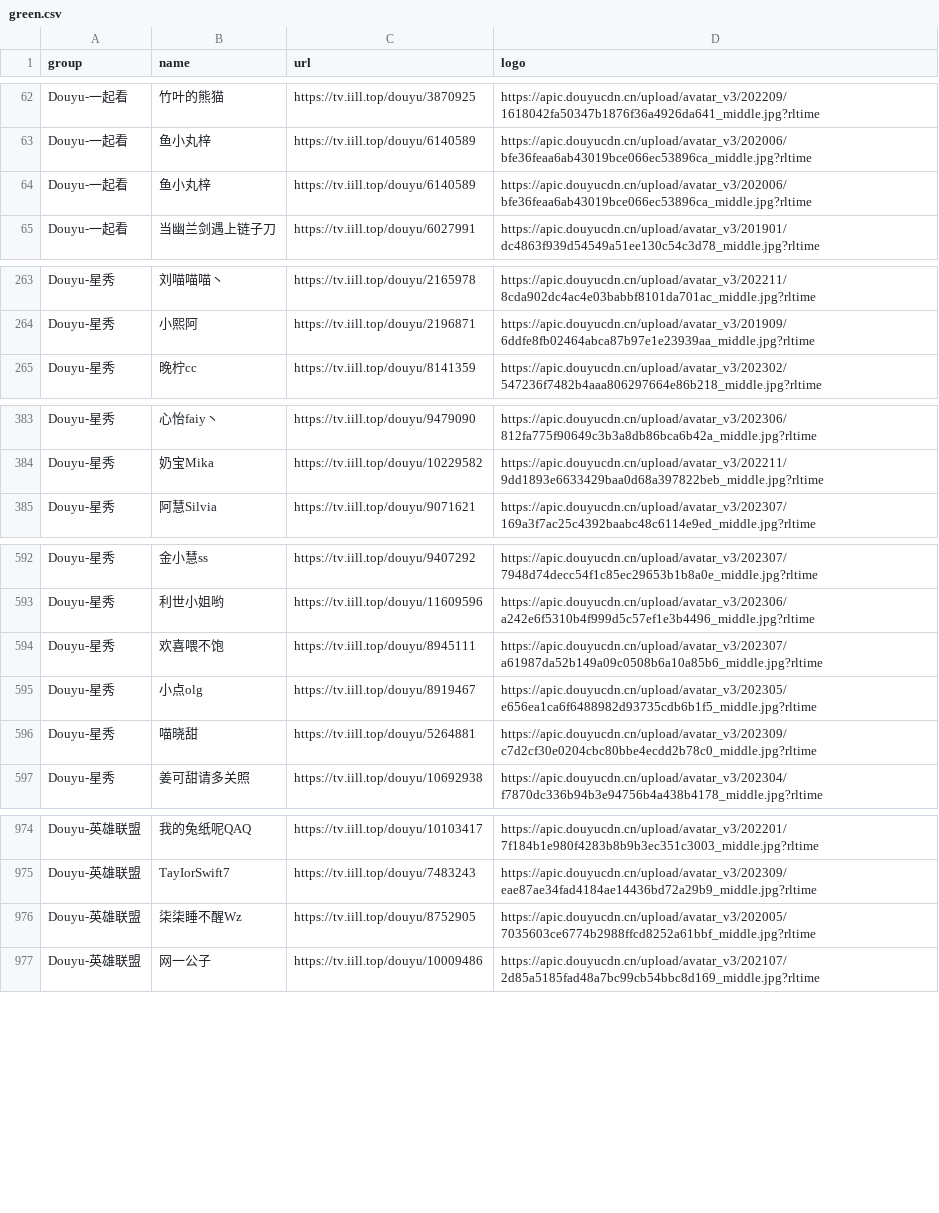
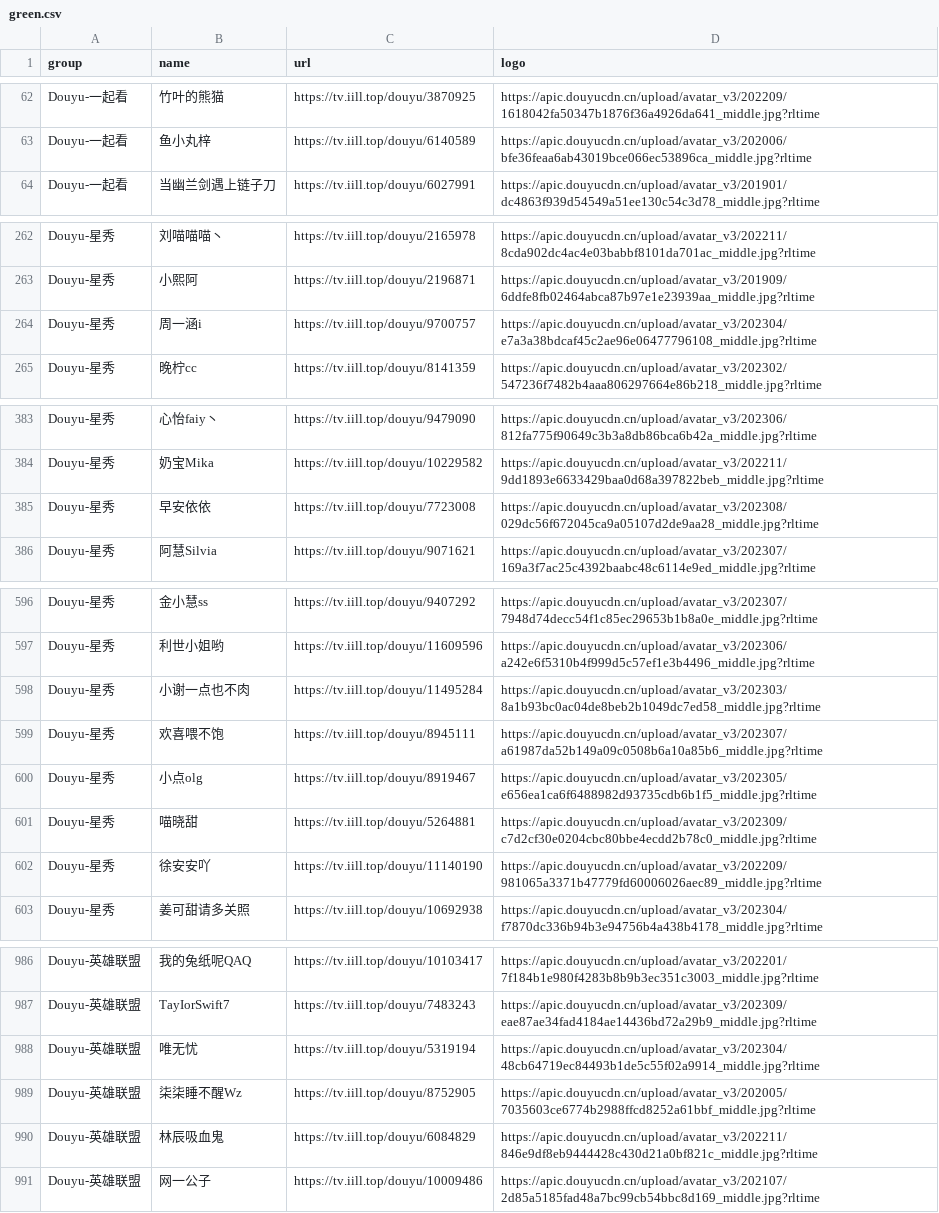
Before and after one commit to tototuo/m3u, a CSV file: green.csv, drawn as a sheet; only a part is shown, gaps mark what is left out; removed rows and columns are numbered as before the commit, all else as after; the diff covers the shown part only; the diff names each change by its address in the sheet, - before the commit and + after, or states it on an @@ line.

```diff
--- a/green.csv
+++ b/green.csv
-row 64: Douyu-一起看 | 鱼小丸梓 | https://tv.iill.top/douyu/6140589 | https://apic.douyucdn.cn/upload/avatar_v3/202006/bfe36feaa6ab43019bce066ec53896ca_middle.jpg?rltime
+row 264: Douyu-星秀 | 周一涵i | https://tv.iill.top/douyu/9700757 | https://apic.douyucdn.cn/upload/avatar_v3/202304/e7a3a38bdcaf45c2ae96e06477796108_middle.jpg?rltime
+row 385: Douyu-星秀 | 早安依依 | https://tv.iill.top/douyu/7723008 | https://apic.douyucdn.cn/upload/avatar_v3/202308/029dc56f672045ca9a05107d2de9aa28_middle.jpg?rltime
+row 598: Douyu-星秀 | 小谢一点也不肉 | https://tv.iill.top/douyu/11495284 | https://apic.douyucdn.cn/upload/avatar_v3/202303/8a1b93bc0ac04de8beb2b1049dc7ed58_middle.jpg?rltime
+row 602: Douyu-星秀 | 徐安安吖 | https://tv.iill.top/douyu/11140190 | https://apic.douyucdn.cn/upload/avatar_v3/202209/981065a3371b47779fd60006026aec89_middle.jpg?rltime
+row 988: Douyu-英雄联盟 | 唯无忧 | https://tv.iill.top/douyu/5319194 | https://apic.douyucdn.cn/upload/avatar_v3/202304/48cb64719ec84493b1de5c55f02a9914_middle.jpg?rltime
+row 990: Douyu-英雄联盟 | 林辰吸血鬼 | https://tv.iill.top/douyu/6084829 | https://apic.douyucdn.cn/upload/avatar_v3/202211/846e9df8eb9444428c430d21a0bf821c_middle.jpg?rltime
```
Also changed, not shown: 9 added rows elsewhere in this file, 4 other files.
